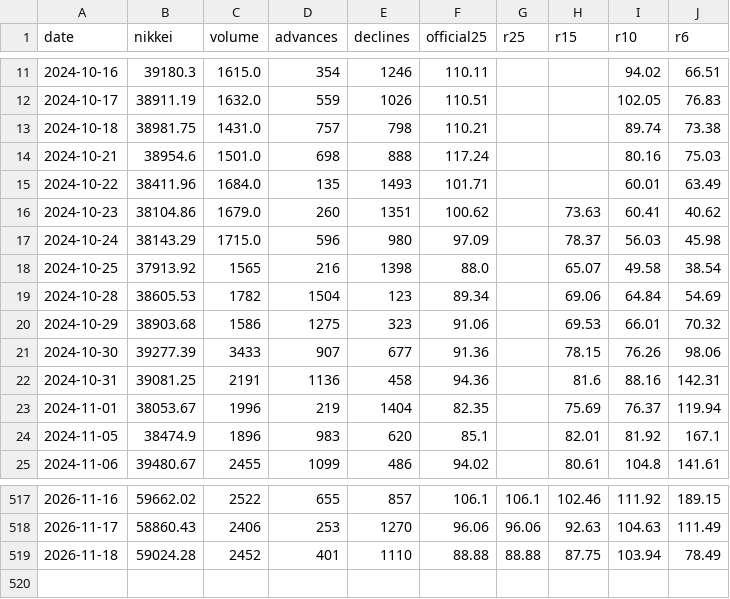
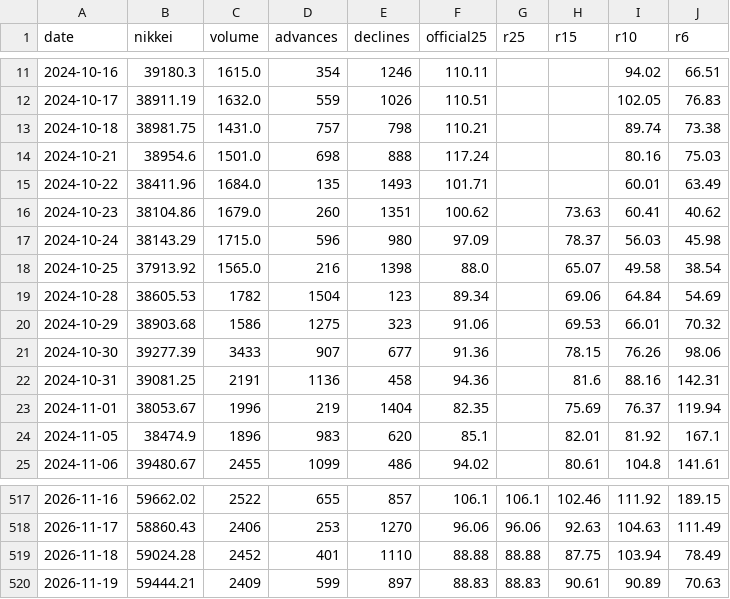
Before and after one commit to alala3334/touraku-ratio, a CSV file: data/touraku.csv, drawn as a sheet; only a part is shown, gaps mark what is left out.

```diff
--- a/data/touraku.csv
+++ b/data/touraku.csv
@@ -17,3 +17,3 @@ date,nikkei,volume,advances,declines,official25,r25,r15,r10,r6
 2024-10-24,38143.29,1715.0,596,980,97.09,,78.37,56.03,45.98
-2024-10-25,37913.92,1565,216,1398,88.0,,65.07,49.58,38.54
+2024-10-25,37913.92,1565.0,216,1398,88.0,,65.07,49.58,38.54
 2024-10-28,38605.53,1782,1504,123,89.34,,69.06,64.84,54.69
@@ -519 +519,2 @@ date,nikkei,volume,advances,declines,official25,r25,r15,r10,r6
 2026-11-18,59024.28,2452,401,1110,88.88,88.88,87.75,103.94,78.49
+2026-11-19,59444.21,2409,599,897,88.83,88.83,90.61,90.89,70.63
```
Also changed, not shown: data/saitei.csv, data/us10y.csv, 6 other files.
